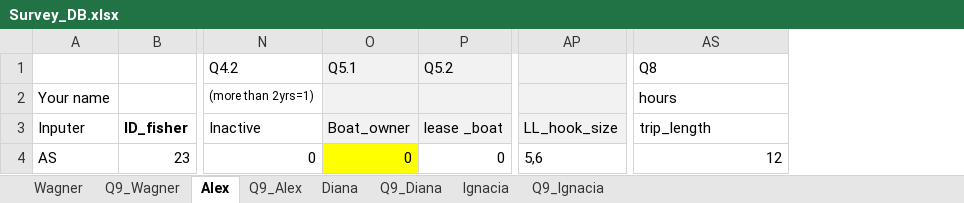
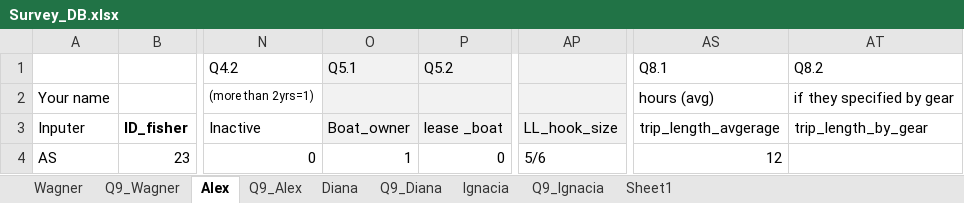
Before and after one commit to nicoyafisheries/nicoyafisheries.github.io, an Excel workbook: Survey_DB.xlsx, sheet Alex, drawn as a sheet; only a part is shown, gaps mark what is left out; values as stored, in another font and other column widths than the file's, no borders; the diff names each change by its address in the sheet, - before the commit and + after, or states it on an @@ line.

```diff
--- a/Survey_DB.xlsx (sheet Alex)
+++ b/Survey_DB.xlsx (sheet Alex)
+sheet tab: Sheet1
+column AT (Q8.2), rows 2-3: if they specified by gear | trip_length_by_gear
-AS1: Q8
+AS1: Q8.1
-AS2 (Q8.1): hours
+AS2 (Q8.1): hours (avg)
-AS3 (Q8.1): trip_length
+AS3 (Q8.1): trip_length_avgerage
-O4 (Q5.1): 0
+O4 (Q5.1): 1
-O4 fill: #FFFF00
+O4 fill: none
-AP4: 5,6
+AP4: 5/6
```
Also changed, not shown: 2 other files.
